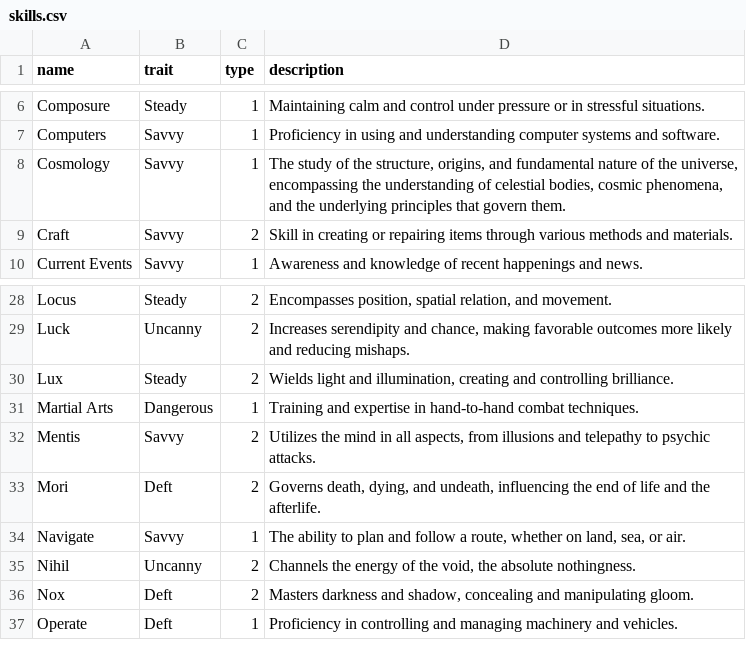
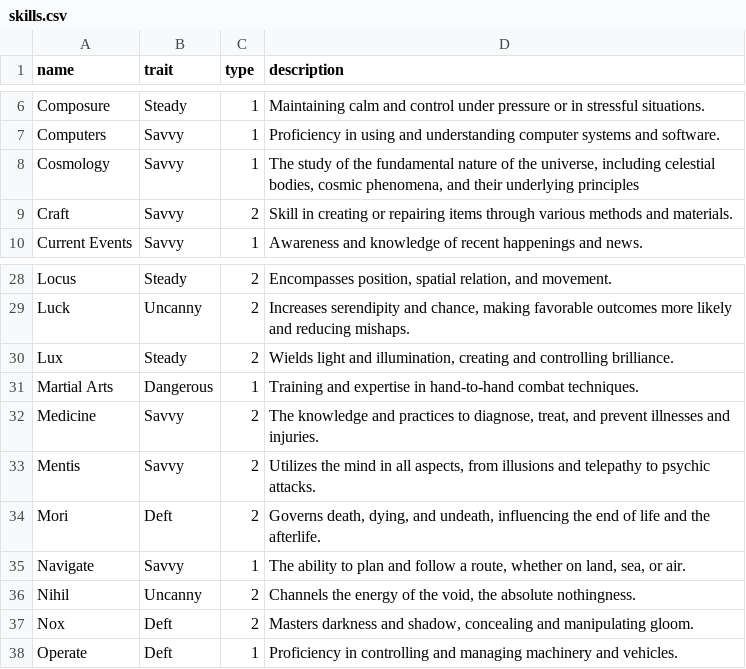
Before and after one commit to donalharrison/no1_system, a CSV file: docs/_data/skills.csv, drawn as a sheet; only a part is shown, gaps mark what is left out.

```diff
--- a/docs/_data/skills.csv
+++ b/docs/_data/skills.csv
@@ -7,3 +7,3 @@ Composure,Steady,1,Maintaining calm and control under pressure or in stressful s
 Computers,Savvy,1,Proficiency in using and understanding computer systems and software.
-Cosmology,Savvy,1,"The study of the structure, origins, and fundamental nature of the universe, encompassing the understanding of celestial bodies, cosmic phenomena, and the underlying principles that govern them."
+Cosmology,Savvy,1,"The study of the  fundamental nature of the universe, including celestial bodies, cosmic phenomena, and their underlying principles"
 Craft,Savvy,2,Skill in creating or repairing items through various methods and materials.
@@ -31,2 +31,3 @@ Lux,Steady,2,"Wields light and illumination, creating and controlling brilliance
 Martial Arts,Dangerous,1,Training and expertise in hand-to-hand combat techniques.
+Medicine,Savvy,2,"The knowledge and practices to diagnose, treat, and prevent illnesses and injuries."
 Mentis,Savvy,2,"Utilizes the mind in all aspects, from illusions and telepathy to psychic attacks."
```
Also changed, not shown: docs/_data/training.csv, 6 other files.
